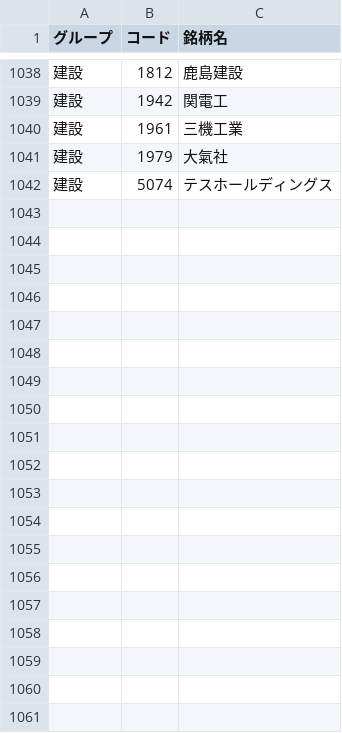
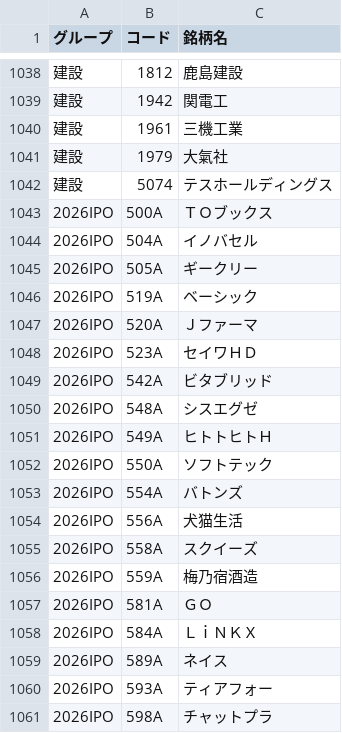
Before and after one commit to AL00000000/kabutan-ranking, a CSV file: groups_623.csv, drawn as a sheet; only a part is shown, gaps mark what is left out; the diff covers the shown part only; the diff names each change by its address in the sheet, - before the commit and + after, or states it on an @@ line.

Commit message:
Add 2026IPO and women-consumption groups with per-stock start dates

```diff
--- a/groups_623.csv
+++ b/groups_623.csv
+row 1043: 2026IPO | 500A | ＴＯブックス
+row 1044: 2026IPO | 504A | イノバセル
+row 1045: 2026IPO | 505A | ギークリー
+row 1046: 2026IPO | 519A | ベーシック
+row 1047: 2026IPO | 520A | Ｊファーマ
+row 1048: 2026IPO | 523A | セイワＨＤ
+row 1049: 2026IPO | 542A | ビタブリッド
+row 1050: 2026IPO | 548A | シスエグゼ
+row 1051: 2026IPO | 549A | ヒトトヒトＨ
+row 1052: 2026IPO | 550A | ソフトテック
+row 1053: 2026IPO | 554A | バトンズ
+row 1054: 2026IPO | 556A | 犬猫生活
+row 1055: 2026IPO | 558A | スクイーズ
+row 1056: 2026IPO | 559A | 梅乃宿酒造
+row 1057: 2026IPO | 581A | ＧＯ
+row 1058: 2026IPO | 584A | ＬｉＮＫＸ
+row 1059: 2026IPO | 589A | ネイス
+row 1060: 2026IPO | 593A | ティアフォー
+row 1061: 2026IPO | 598A | チャットプラ
```
Also changed, not shown: 41 added rows elsewhere in this file, 4 other files.
